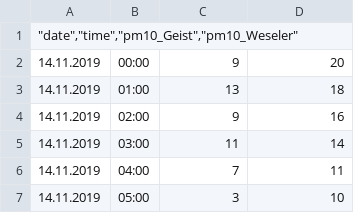
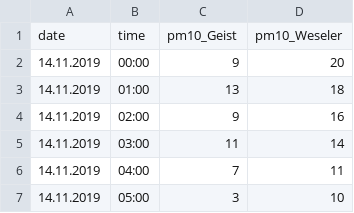
Before and after one commit to KathHv/VisualizingAirQuality, a CSV file: data/lanuv_14Nov_modified.csv, drawn as a sheet; only a part is shown; removed rows and columns are numbered as before the commit, all else as after; the diff names each change by its address in the sheet, - before the commit and + after, or states it on an @@ line.

```diff
--- a/data/lanuv_14Nov_modified.csv
+++ b/data/lanuv_14Nov_modified.csv
-row 1: "date","time","pm10_Geist","pm10_Weseler"
+row 1: date | time | pm10_Geist | pm10_Weseler
```
Also changed, not shown: data/lanuv_19Dec_modified.csv.
